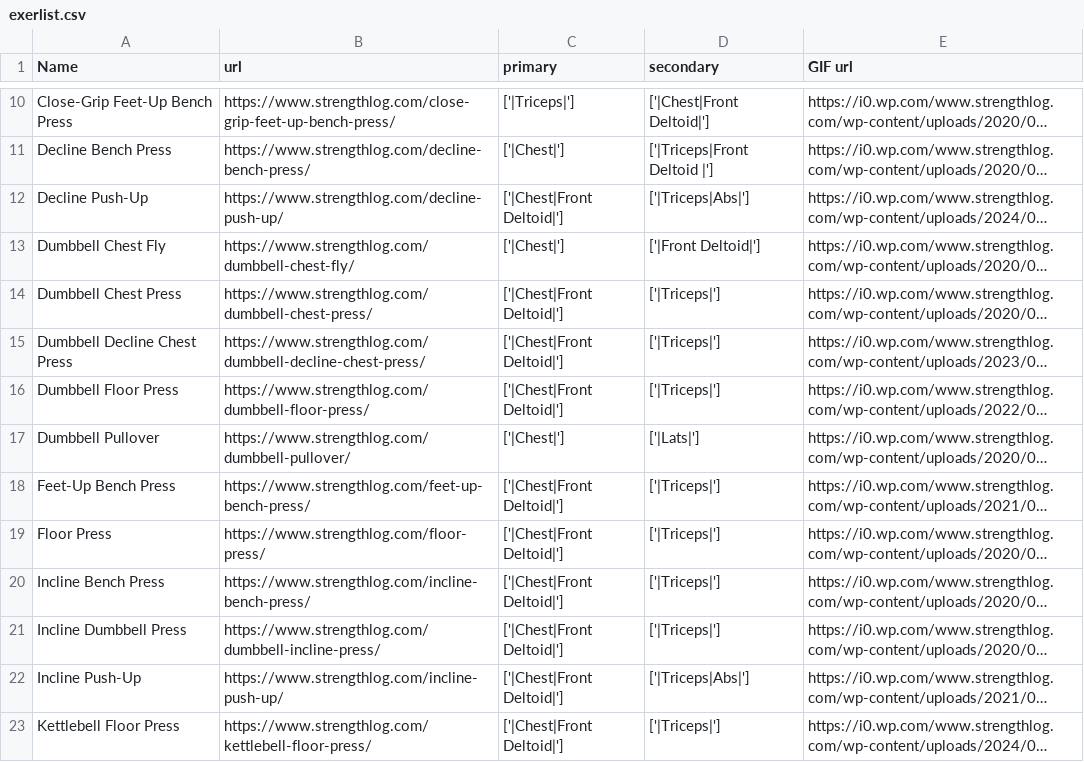
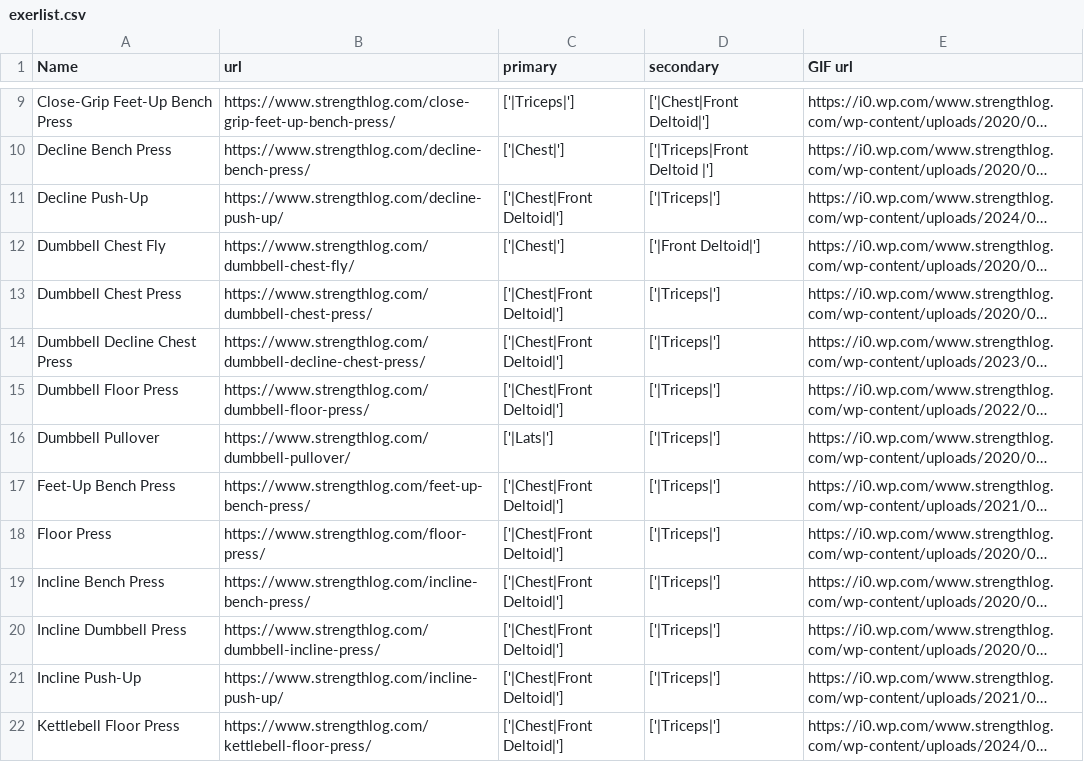
Before and after one commit to JacksonYu3/Final-Project--Jackson--Sean--David--William-, a CSV file: exerlist.csv, drawn as a sheet; only a part is shown, gaps mark what is left out; long unchanged cells end in …; addresses are those after the commit; the diff covers the shown part only; the diff names each change by its address in the sheet, - before the commit and + after, or states it on an @@ line.

```diff
--- a/exerlist.csv
+++ b/exerlist.csv
-D11 (secondary): ['|Triceps|Abs|']
+D11 (secondary): ['|Triceps|']
-C16 (primary): ['|Chest|']
+C16 (primary): ['|Lats|']
-D16 (secondary): ['|Lats|']
+D16 (secondary): ['|Triceps|']
-D21 (secondary): ['|Triceps|Abs|']
+D21 (secondary): ['|Triceps|']
```
Also changed, not shown: 5 removed rows and 18 edited cells elsewhere in this file.
